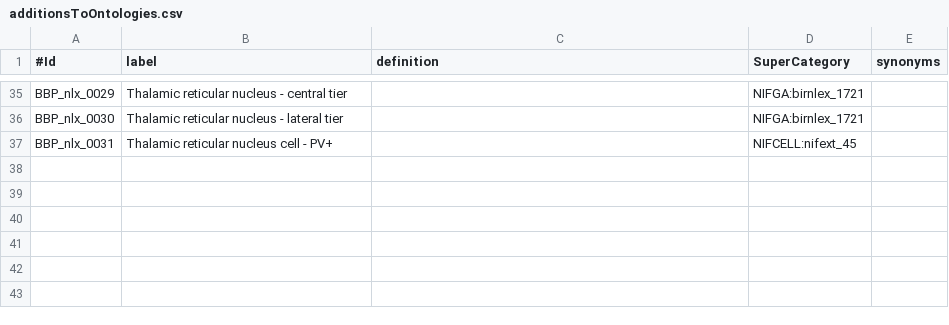
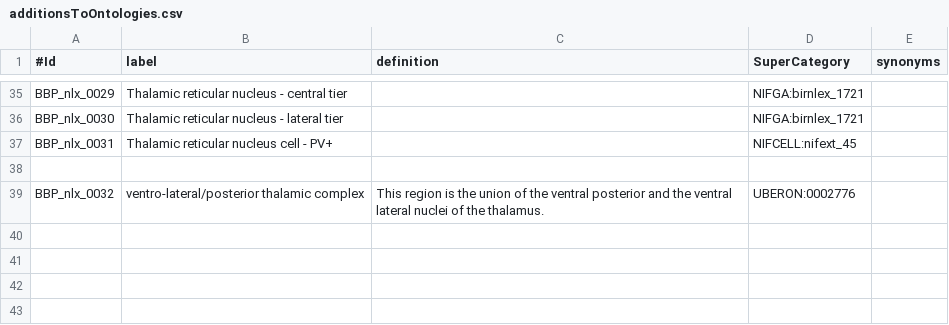
Before and after one commit to BlueBrain/nat, a CSV file: nat/additionsToOntologies.csv, drawn as a sheet; only a part is shown, gaps mark what is left out; the shorter side is filled out with more unchanged rows; the diff names each change by its address in the sheet, - before the commit and + after, or states it on an @@ line.

Commit message:
Adding the term 'ventro-lateral/posterior thalamic complex'.

```diff
--- a/nat/additionsToOntologies.csv
+++ b/nat/additionsToOntologies.csv
+row 39: BBP_nlx_0032 | ventro-lateral/posterior thalamic complex | This region is the union of the ventral posterior and the ventral lateral nuclei of the thalamus. | UBERON:0002776
```
